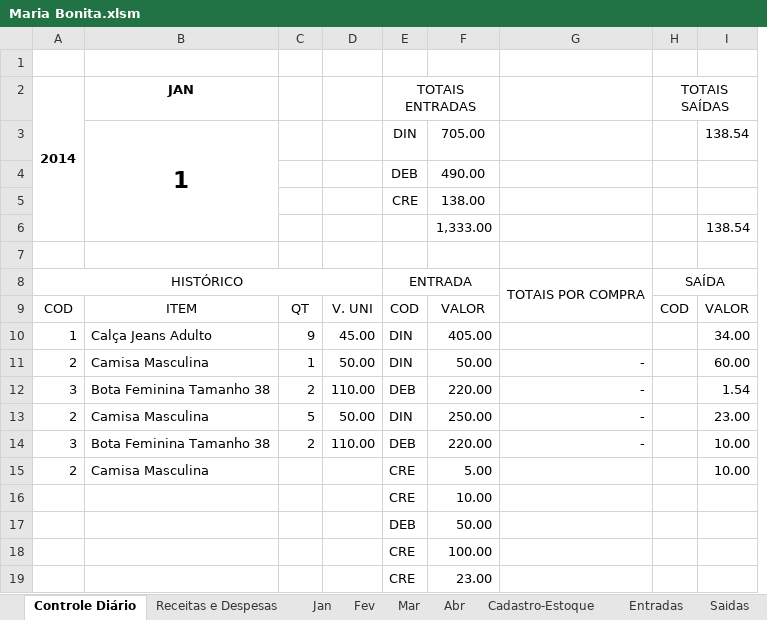
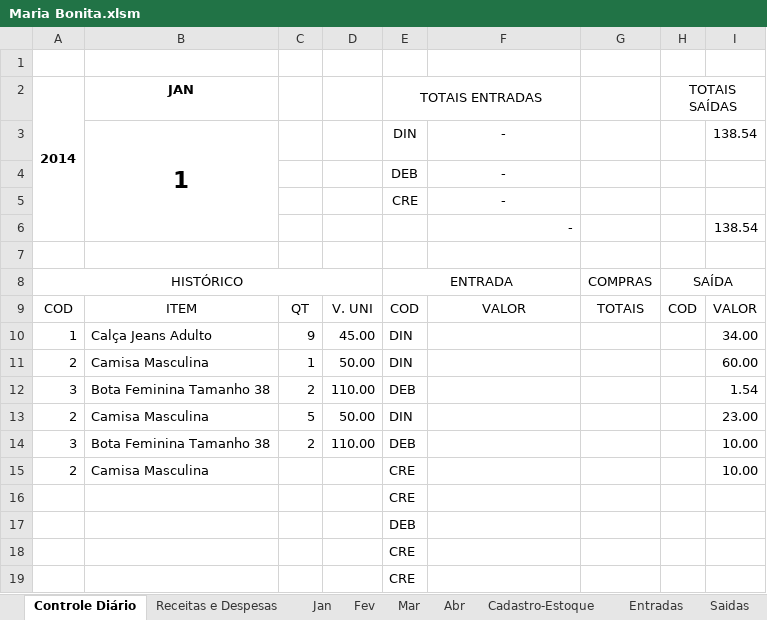
Before and after one commit to piloteiro/Maria_Bonita, an Excel workbook: Maria Bonita.xlsm, sheet Controle Diário, drawn as a sheet; values as stored, in another font and other column widths than the file's, no borders; removed rows and columns are numbered as before the commit, all else as after; the diff names each change by its address in the sheet, - before the commit and + after, or states it on an @@ line.

Commit message:
Compras individuais

```diff
--- a/Maria Bonita.xlsm (sheet Controle Diário)
+++ b/Maria Bonita.xlsm (sheet Controle Diário)
-column F, rows 3-19: 705.00 | 490.00 | 138.00 | 1,333.00 |  |  | VALOR | 405.00 | 50.00 | 220.00 | 250.00 | 220.00 | 5.00 | 10.00 | 50.00 | 100.00 | 23.00
+column G, rows 8-9: COMPRAS | TOTAIS
-E2:F2 merged
+E2:F2 merged
-F3:F6: (empty)
+F3:F6: -
-E8:F8 merged
+E8:F8 merged
-F8: TOTAIS POR COMPRA
+F8: (empty)
-G8:G9 merged
-F9: (empty)
+F9: VALOR
-F11:F14: -
+F11:F14: (empty)
```
